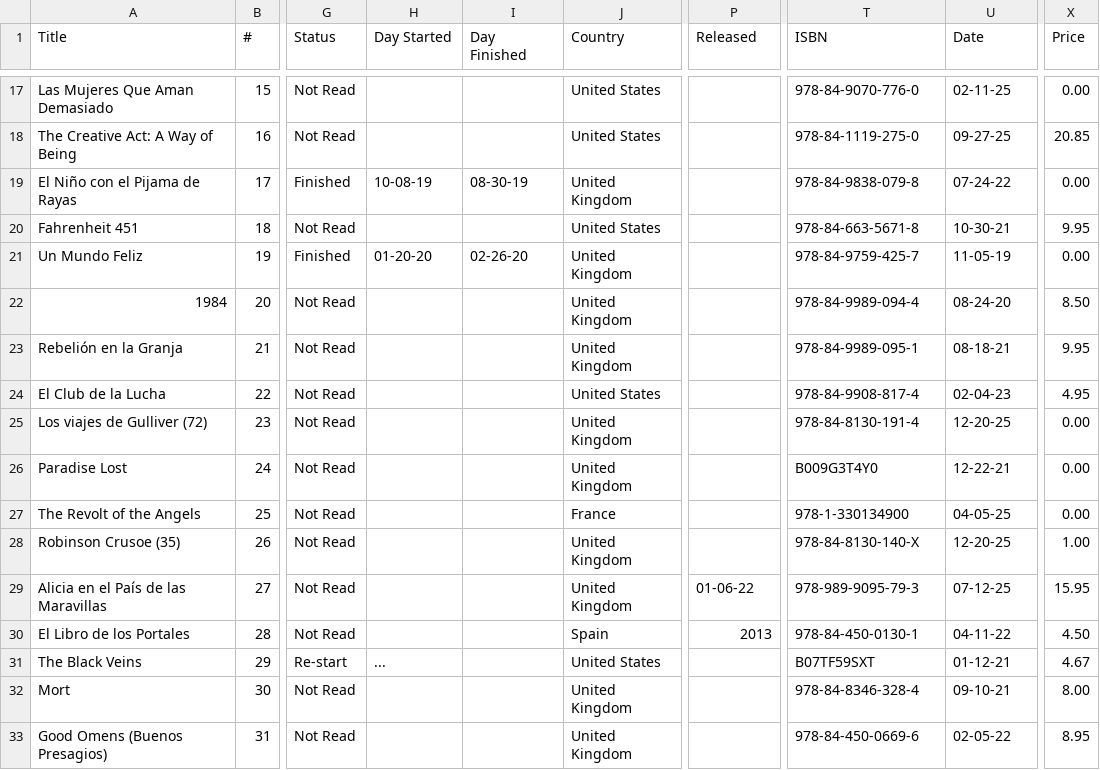
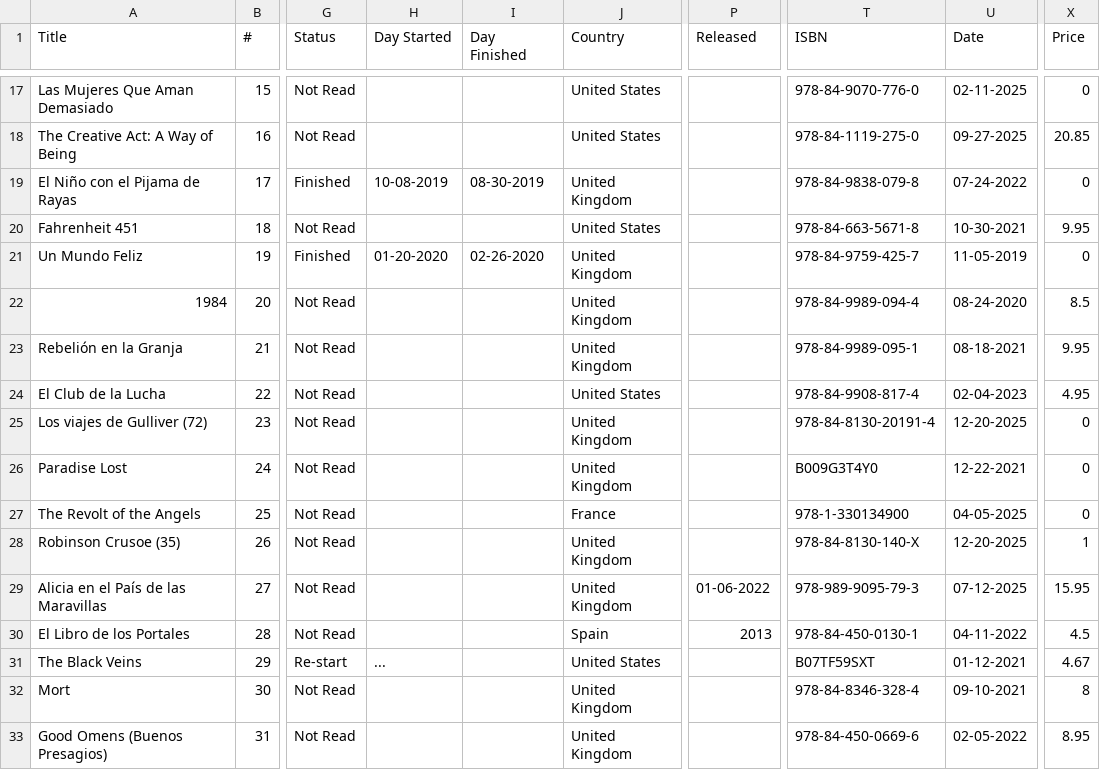
Before and after one commit to alan-campos-4/DataPlotting, a CSV file: datasheets/books.csv, drawn as a sheet; only a part is shown, gaps mark what is left out; the diff covers the shown part only; the diff names each change by its address in the sheet, - before the commit and + after, or states it on an @@ line.

Commit message:
date converting

```diff
--- a/datasheets/books.csv
+++ b/datasheets/books.csv
-U17 (Date): 02-11-25
+U17 (Date): 02-11-2025
-X17 (Price): 0.00
+X17 (Price): 0
-U18 (Date): 09-27-25
+U18 (Date): 09-27-2025
-H19 (Day Started): 10-08-19
+H19 (Day Started): 10-08-2019
-I19 (Day Finished): 08-30-19
+I19 (Day Finished): 08-30-2019
-U19 (Date): 07-24-22
+U19 (Date): 07-24-2022
-X19 (Price): 0.00
+X19 (Price): 0
-U20 (Date): 10-30-21
+U20 (Date): 10-30-2021
-H21 (Day Started): 01-20-20
+H21 (Day Started): 01-20-2020
-I21 (Day Finished): 02-26-20
+I21 (Day Finished): 02-26-2020
-U21 (Date): 11-05-19
+U21 (Date): 11-05-2019
-X21 (Price): 0.00
+X21 (Price): 0
-U22 (Date): 08-24-20
+U22 (Date): 08-24-2020
-X22 (Price): 8.50
+X22 (Price): 8.5
-U23 (Date): 08-18-21
+U23 (Date): 08-18-2021
-U24 (Date): 02-04-23
+U24 (Date): 02-04-2023
-T25 (ISBN): 978-84-8130-191-4
+T25 (ISBN): 978-84-8130-20191-4
-U25 (Date): 12-20-25
+U25 (Date): 12-20-2025
-X25:X27 (Price): 0.00
+X25:X27 (Price): 0
-U26 (Date): 12-22-21
+U26 (Date): 12-22-2021
-U27 (Date): 04-05-25
+U27 (Date): 04-05-2025
-U28 (Date): 12-20-25
+U28 (Date): 12-20-2025
-X28 (Price): 1.00
+X28 (Price): 1
-P29 (Released): 01-06-22
+P29 (Released): 01-06-2022
-U29 (Date): 07-12-25
+U29 (Date): 07-12-2025
-U30 (Date): 04-11-22
+U30 (Date): 04-11-2022
-X30 (Price): 4.50
+X30 (Price): 4.5
-U31 (Date): 01-12-21
+U31 (Date): 01-12-2021
-U32 (Date): 09-10-21
+U32 (Date): 09-10-2021
-X32 (Price): 8.00
+X32 (Price): 8
-U33 (Date): 02-05-22
+U33 (Date): 02-05-2022
```
Also changed, not shown: 106 edited cells elsewhere in this file, 3 other files.
